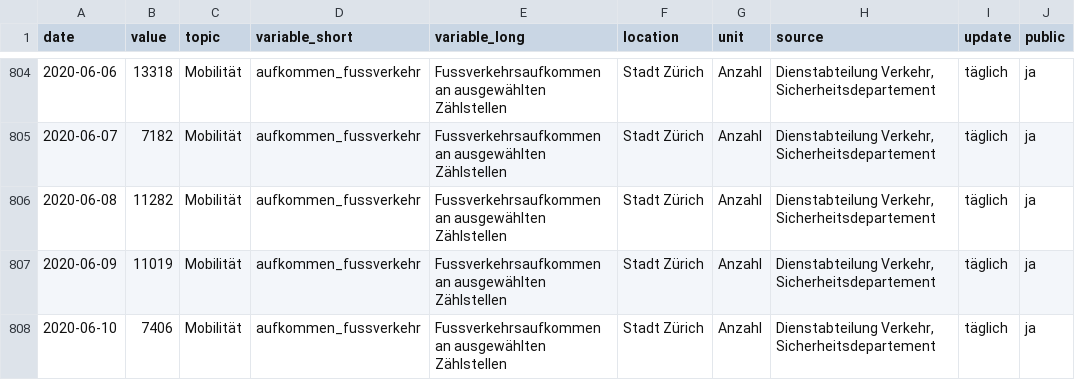
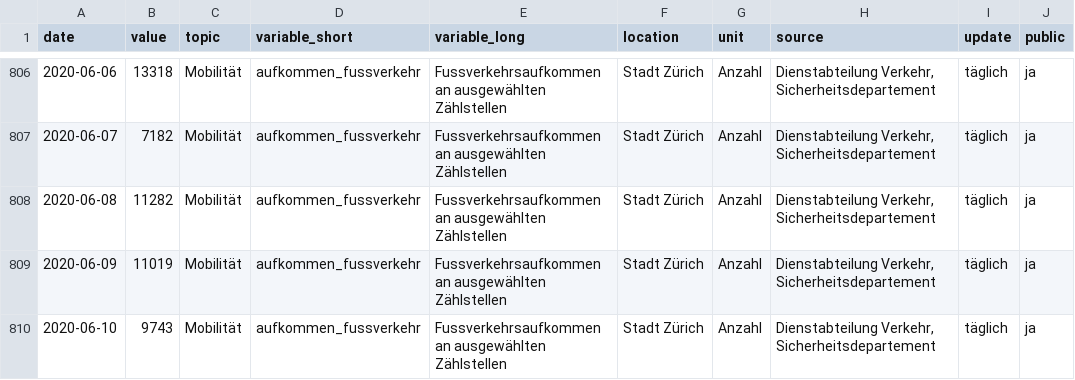
Before and after one commit to statistikZH/covid19monitoring_mobility_ZaehlstellenMIVLVVelo, a CSV file: Mobilität_AufkommenTerrestrischerVerkehr.csv, drawn as a sheet; only a part is shown, gaps mark what is left out; addresses are those after the commit; the diff covers the shown part only; the diff names each change by its address in the sheet, - before the commit and + after, or states it on an @@ line.

Commit message:
12.6.

```diff
--- a/Mobilität_AufkommenTerrestrischerVerkehr.csv
+++ b/Mobilität_AufkommenTerrestrischerVerkehr.csv
-B810 (value): 7406
+B810 (value): 9743
```
Also changed, not shown: 4 added rows and 1 edited cell elsewhere in this file.
